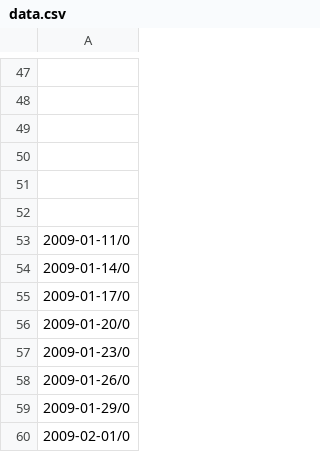
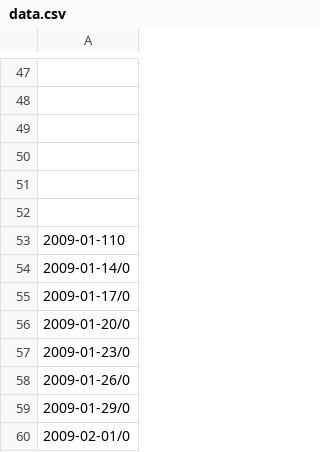
Before and after one commit to Daniscx/CPP_09, a CSV file: ex00/data.csv, drawn as a sheet; only a part is shown, gaps mark what is left out; the diff names each change by its address in the sheet, - before the commit and + after, or states it on an @@ line.

```diff
--- a/ex00/data.csv
+++ b/ex00/data.csv
-A53: 2009-01-11/0
+A53: 2009-01-110
```
Also changed, not shown: 9 other files.
